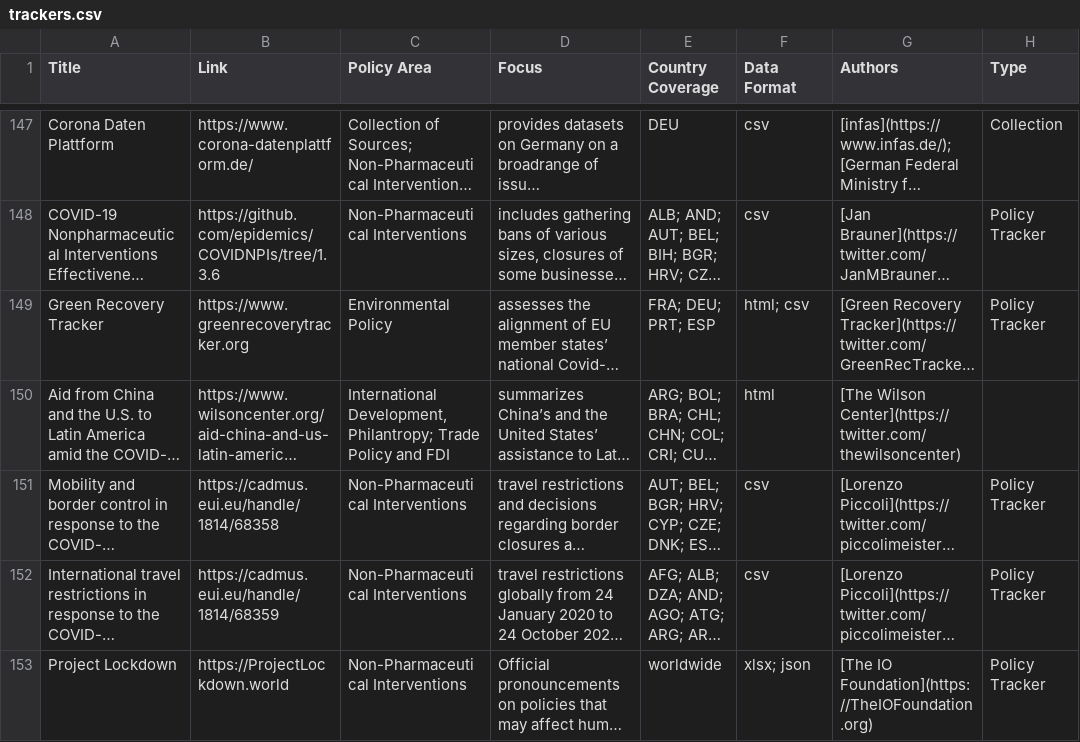
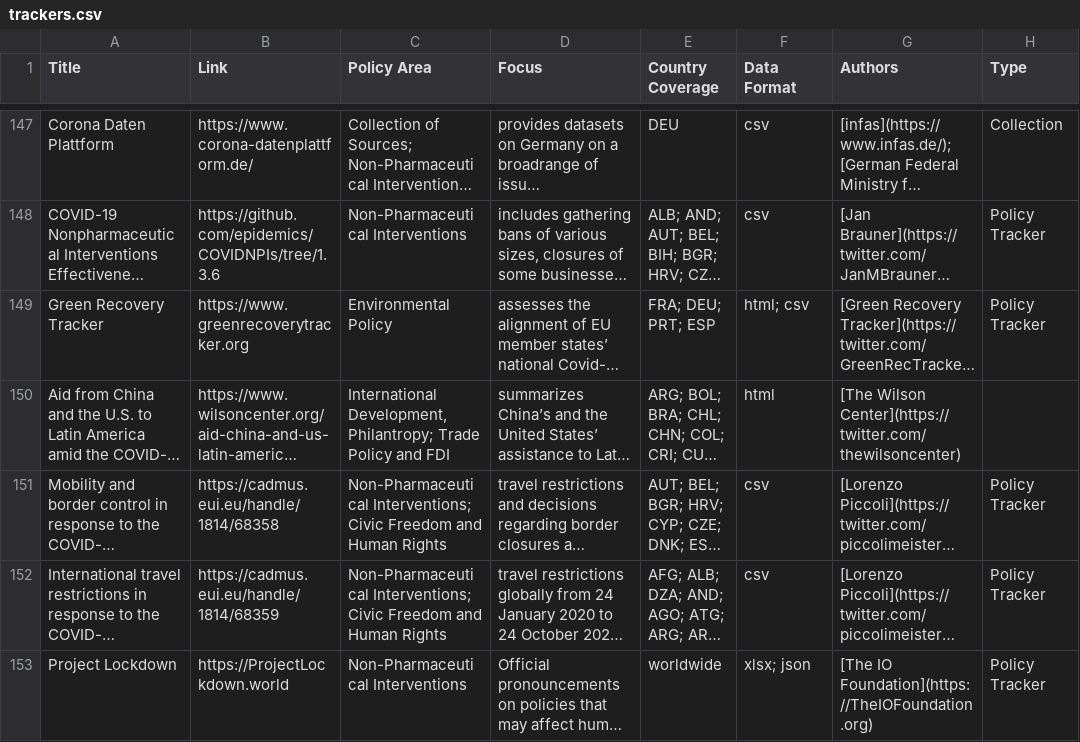
Before and after one commit to lukaslehner/supertracker, a CSV file: _data/trackers.csv, drawn as a sheet; only a part is shown, gaps mark what is left out; long unchanged cells end in …; the diff names each change by its address in the sheet, - before the commit and + after, or states it on an @@ line.

Commit message:
Update trackers.csv
add: Civic Freedom to EUI trackers

```diff
--- a/_data/trackers.csv
+++ b/_data/trackers.csv
-C151:C152 (Policy Area): Non-Pharmaceutical Interventions
+C151:C152 (Policy Area): Non-Pharmaceutical Interventions; Civic Freedom and Human Rights
```
